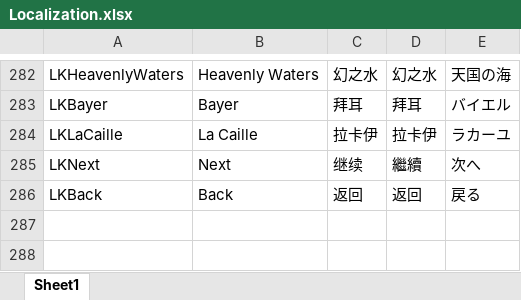
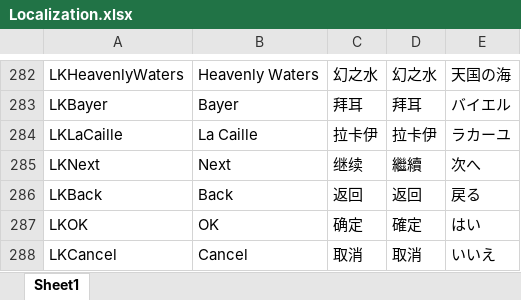
Before and after one commit to umiringo/Dunkleosteus, an Excel workbook: template/Localization.xlsx, sheet Sheet1, drawn as a sheet; only a part is shown, gaps mark what is left out; values as stored, in another font and other column widths than the file's, no borders; the diff names each change by its address in the sheet, - before the commit and + after, or states it on an @@ line.

Commit message:
add lk

```diff
--- a/template/Localization.xlsx (sheet Sheet1)
+++ b/template/Localization.xlsx (sheet Sheet1)
+row 287: LKOK | OK | 确定 | 確定 | はい
+row 288: LKCancel | Cancel | 取消 | 取消 | いいえ
```
